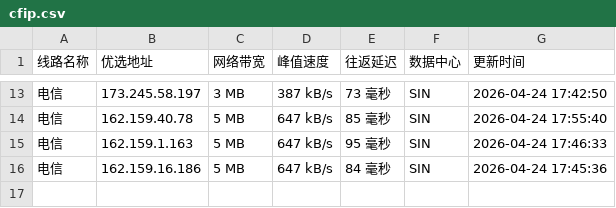
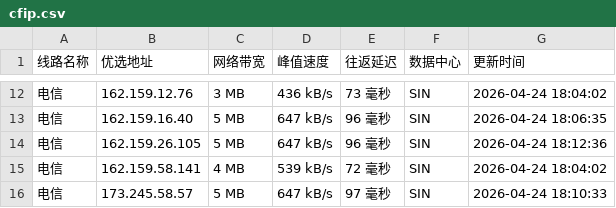
Before and after one commit to yuanxiawan/cfipv4db, a CSV file: cfip.csv, drawn as a sheet; only a part is shown, gaps mark what is left out; the diff covers the shown part only.

```diff
--- a/cfip.csv
+++ b/cfip.csv
@@ -13,4 +12,5 @@
-电信,173.245.58.197,3 MB,387 kB/s,73 毫秒,SIN,2026-04-24 17:42:50
-电信,162.159.40.78,5 MB,647 kB/s,85 毫秒,SIN,2026-04-24 17:55:40
-电信,162.159.1.163,5 MB,647 kB/s,95 毫秒,SIN,2026-04-24 17:46:33
-电信,162.159.16.186,5 MB,647 kB/s,84 毫秒,SIN,2026-04-24 17:45:36
+电信,162.159.12.76,3 MB,436 kB/s,73 毫秒,SIN,2026-04-24 18:04:02
+电信,162.159.16.40,5 MB,647 kB/s,96 毫秒,SIN,2026-04-24 18:06:35
+电信,162.159.26.105,5 MB,647 kB/s,96 毫秒,SIN,2026-04-24 18:12:36
+电信,162.159.58.141,4 MB,539 kB/s,72 毫秒,SIN,2026-04-24 18:04:02
+电信,173.245.58.57,5 MB,647 kB/s,97 毫秒,SIN,2026-04-24 18:10:33
```
Also changed, not shown: 1 removed row and 32 edited cells elsewhere in this file, 1 other file.
